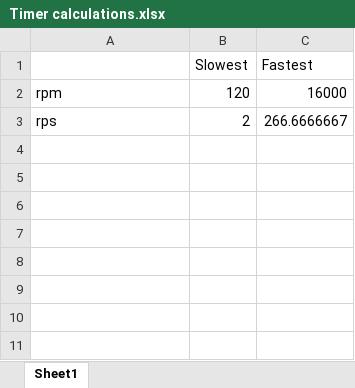
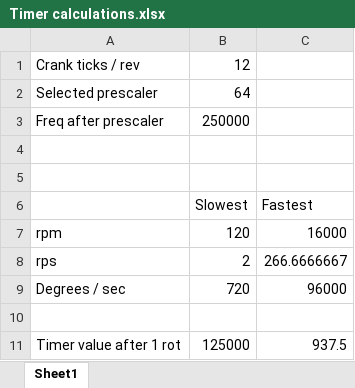
Before and after one commit to mmittek/EFI, an Excel workbook: Timer calculations.xlsx, sheet Sheet1, drawn as a sheet; values as stored, in another font and other column widths than the file's, no borders; the diff names each change by its address in the sheet, - before the commit and + after, or states it on an @@ line.

Commit message:
Updated timer calculations table

```diff
--- a/Timer calculations.xlsx (sheet Sheet1)
+++ b/Timer calculations.xlsx (sheet Sheet1)
+row 1: Crank ticks / rev | 12
+row 2: Selected prescaler | 64
+row 3: Freq after prescaler | 250000
+row 4: (empty)
+row 5: (empty)
+row 9: Degrees / sec | 720 | 96000
+row 10: (empty)
+row 11: Timer value after 1 rot | 125000 | 937.5
```
Also changed, not shown: formulas that keep their value, 2 other files.
